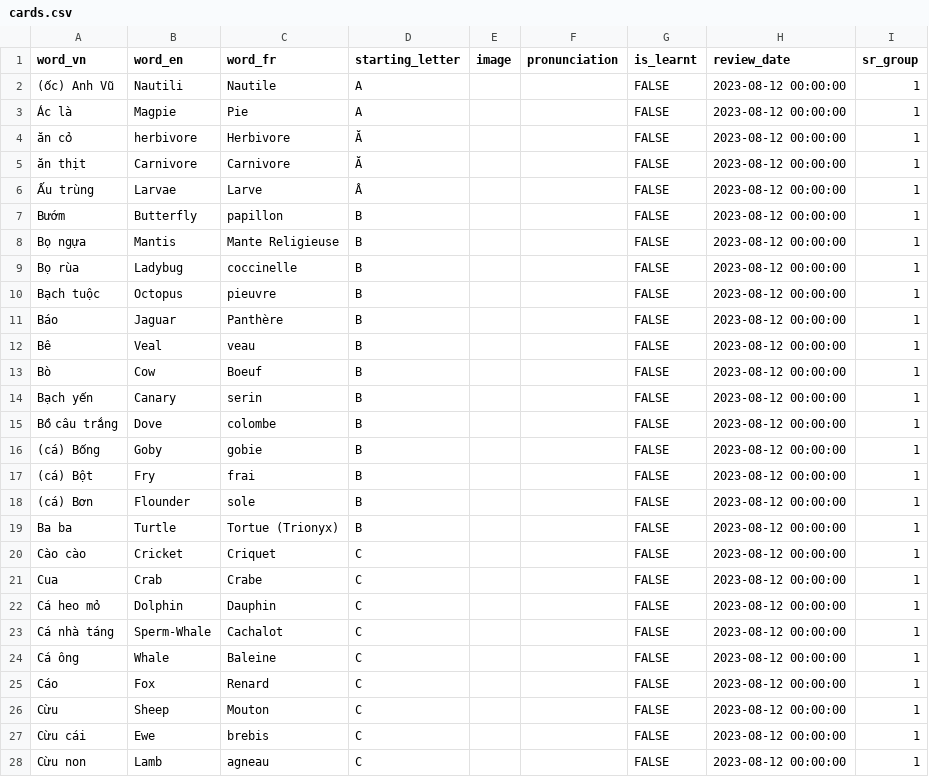
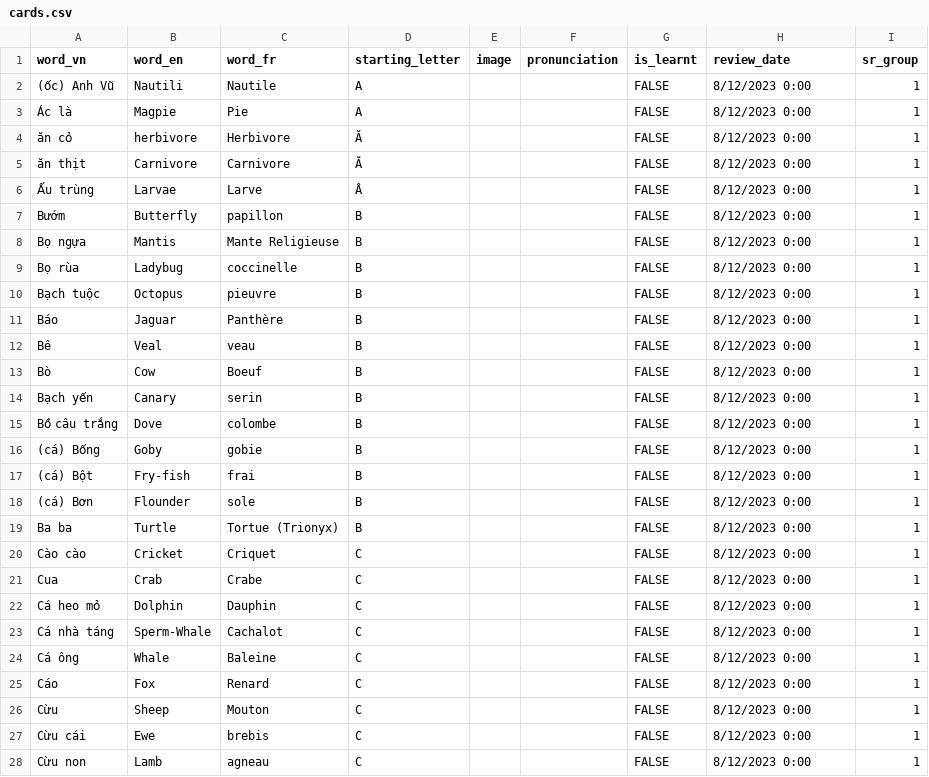
Before and after one commit to phuchoang2603/getImageAudio, a CSV file: cards.csv, drawn as a sheet; only a part is shown; the diff covers the shown part only.

Commit message:
update the prompt to generate image

```diff
--- a/cards.csv
+++ b/cards.csv
@@ -1,28 +1,28 @@
 word_vn,word_en,word_fr,starting_letter,image,pronunciation,is_learnt,review_date,sr_group
-(ốc) Anh Vũ,Nautili,Nautile,A,,,FALSE,2023-08-12 00:00:00,1
-Ác là,Magpie,Pie,A,,,FALSE,2023-08-12 00:00:00,1
-ăn cỏ,herbivore,Herbivore,Ă,,,FALSE,2023-08-12 00:00:00,1
-ăn thịt,Carnivore,Carnivore,Ă,,,FALSE,2023-08-12 00:00:00,1
-Ấu trùng,Larvae,Larve,Â,,,FALSE,2023-08-12 00:00:00,1
-Bướm,Butterfly,papillon,B,,,FALSE,2023-08-12 00:00:00,1
-Bọ ngựa,Mantis,Mante Religieuse,B,,,FALSE,2023-08-12 00:00:00,1
-Bọ rùa,Ladybug,coccinelle,B,,,FALSE,2023-08-12 00:00:00,1
-Bạch tuộc,Octopus,pieuvre,B,,,FALSE,2023-08-12 00:00:00,1
-Báo,Jaguar,Panthère,B,,,FALSE,2023-08-12 00:00:00,1
-Bê,Veal,veau,B,,,FALSE,2023-08-12 00:00:00,1
-Bò,Cow,Boeuf,B,,,FALSE,2023-08-12 00:00:00,1
-Bạch yến,Canary,serin,B,,,FALSE,2023-08-12 00:00:00,1
-Bồ câu trắng,Dove,colombe,B,,,FALSE,2023-08-12 00:00:00,1
-(cá) Bống,Goby,gobie,B,,,FALSE,2023-08-12 00:00:00,1
-(cá) Bột,Fry,frai ,B,,,FALSE,2023-08-12 00:00:00,1
-(cá) Bơn,Flounder,sole,B,,,FALSE,2023-08-12 00:00:00,1
-Ba ba,Turtle,Tortue (Trionyx),B,,,FALSE,2023-08-12 00:00:00,1
-Cào cào,Cricket,Criquet,C,,,FALSE,2023-08-12 00:00:00,1
-Cua,Crab,Crabe,C,,,FALSE,2023-08-12 00:00:00,1
-Cá heo mỏ,Dolphin,Dauphin,C,,,FALSE,2023-08-12 00:00:00,1
-Cá nhà táng,Sperm-Whale,Cachalot,C,,,FALSE,2023-08-12 00:00:00,1
-Cá ông,Whale,Baleine,C,,,FALSE,2023-08-12 00:00:00,1
-Cáo,Fox,Renard,C,,,FALSE,2023-08-12 00:00:00,1
-Cừu,Sheep,Mouton,C,,,FALSE,2023-08-12 00:00:00,1
-Cừu cái,Ewe,brebis,C,,,FALSE,2023-08-12 00:00:00,1
-Cừu non,Lamb,agneau,C,,,FALSE,2023-08-12 00:00:00,1
+(ốc) Anh Vũ,Nautili,Nautile,A,,,FALSE,8/12/2023 0:00,1
+Ác là,Magpie,Pie,A,,,FALSE,8/12/2023 0:00,1
+ăn cỏ,herbivore,Herbivore,Ă,,,FALSE,8/12/2023 0:00,1
+ăn thịt,Carnivore,Carnivore,Ă,,,FALSE,8/12/2023 0:00,1
+Ấu trùng,Larvae,Larve,Â,,,FALSE,8/12/2023 0:00,1
+Bướm,Butterfly,papillon,B,,,FALSE,8/12/2023 0:00,1
+Bọ ngựa,Mantis,Mante Religieuse,B,,,FALSE,8/12/2023 0:00,1
+Bọ rùa,Ladybug,coccinelle,B,,,FALSE,8/12/2023 0:00,1
+Bạch tuộc,Octopus,pieuvre,B,,,FALSE,8/12/2023 0:00,1
+Báo,Jaguar,Panthère,B,,,FALSE,8/12/2023 0:00,1
+Bê,Veal,veau,B,,,FALSE,8/12/2023 0:00,1
+Bò,Cow,Boeuf,B,,,FALSE,8/12/2023 0:00,1
+Bạch yến,Canary,serin,B,,,FALSE,8/12/2023 0:00,1
+Bồ câu trắng,Dove,colombe,B,,,FALSE,8/12/2023 0:00,1
+(cá) Bống,Goby,gobie,B,,,FALSE,8/12/2023 0:00,1
+(cá) Bột,Fry-fish,frai ,B,,,FALSE,8/12/2023 0:00,1
+(cá) Bơn,Flounder,sole,B,,,FALSE,8/12/2023 0:00,1
+Ba ba,Turtle,Tortue (Trionyx),B,,,FALSE,8/12/2023 0:00,1
+Cào cào,Cricket,Criquet,C,,,FALSE,8/12/2023 0:00,1
+Cua,Crab,Crabe,C,,,FALSE,8/12/2023 0:00,1
+Cá heo mỏ,Dolphin,Dauphin,C,,,FALSE,8/12/2023 0:00,1
+Cá nhà táng,Sperm-Whale,Cachalot,C,,,FALSE,8/12/2023 0:00,1
+Cá ông,Whale,Baleine,C,,,FALSE,8/12/2023 0:00,1
+Cáo,Fox,Renard,C,,,FALSE,8/12/2023 0:00,1
+Cừu,Sheep,Mouton,C,,,FALSE,8/12/2023 0:00,1
+Cừu cái,Ewe,brebis,C,,,FALSE,8/12/2023 0:00,1
+Cừu non,Lamb,agneau,C,,,FALSE,8/12/2023 0:00,1
```
Also changed, not shown: 140 edited cells elsewhere in this file, 3 other files.
